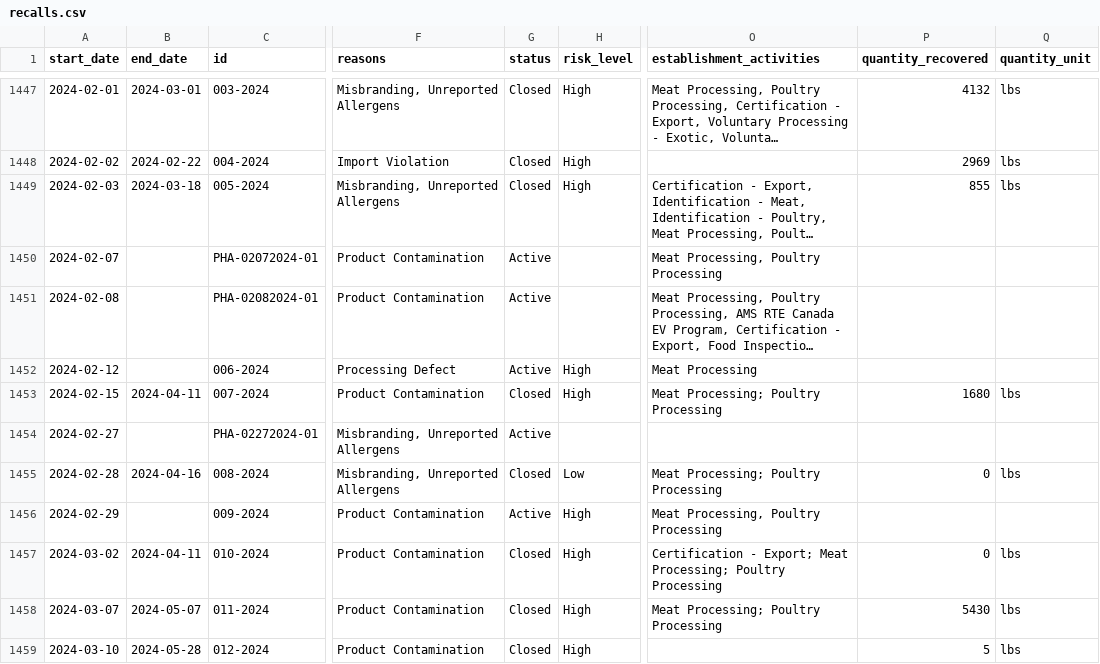
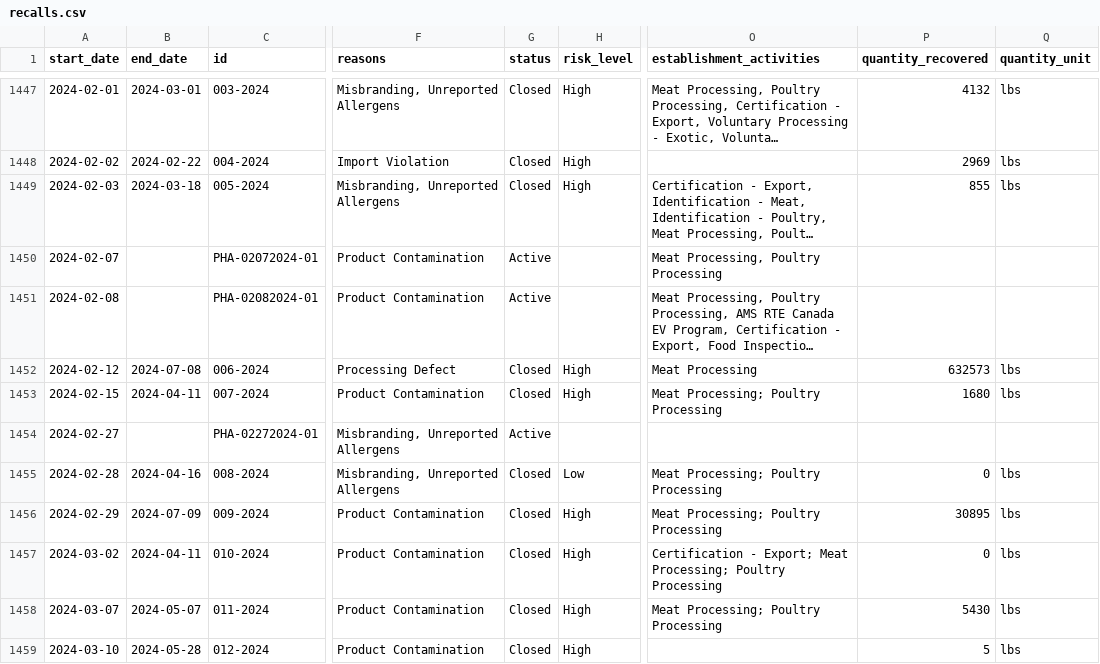
Before and after one commit to harrisj/food-recalls-actions, a CSV file: usda/recalls.csv, drawn as a sheet; only a part is shown, gaps mark what is left out; long unchanged cells end in …; the diff names each change by its address in the sheet, - before the commit and + after, or states it on an @@ line.

```diff
--- a/usda/recalls.csv
+++ b/usda/recalls.csv
-B1452 (end_date): (empty)
+B1452 (end_date): 2024-07-08
-G1452 (status): Active
+G1452 (status): Closed
-P1452 (quantity_recovered): (empty)
+P1452 (quantity_recovered): 632573
-Q1452 (quantity_unit): (empty)
+Q1452 (quantity_unit): lbs
-B1456 (end_date): (empty)
+B1456 (end_date): 2024-07-09
-G1456 (status): Active
+G1456 (status): Closed
-O1456 (establishment_activities): Meat Processing, Poultry Processing
+O1456 (establishment_activities): Meat Processing; Poultry Processing
-P1456 (quantity_recovered): (empty)
+P1456 (quantity_recovered): 30895
-Q1456 (quantity_unit): (empty)
+Q1456 (quantity_unit): lbs
```
Also changed, not shown: 10 other files.
